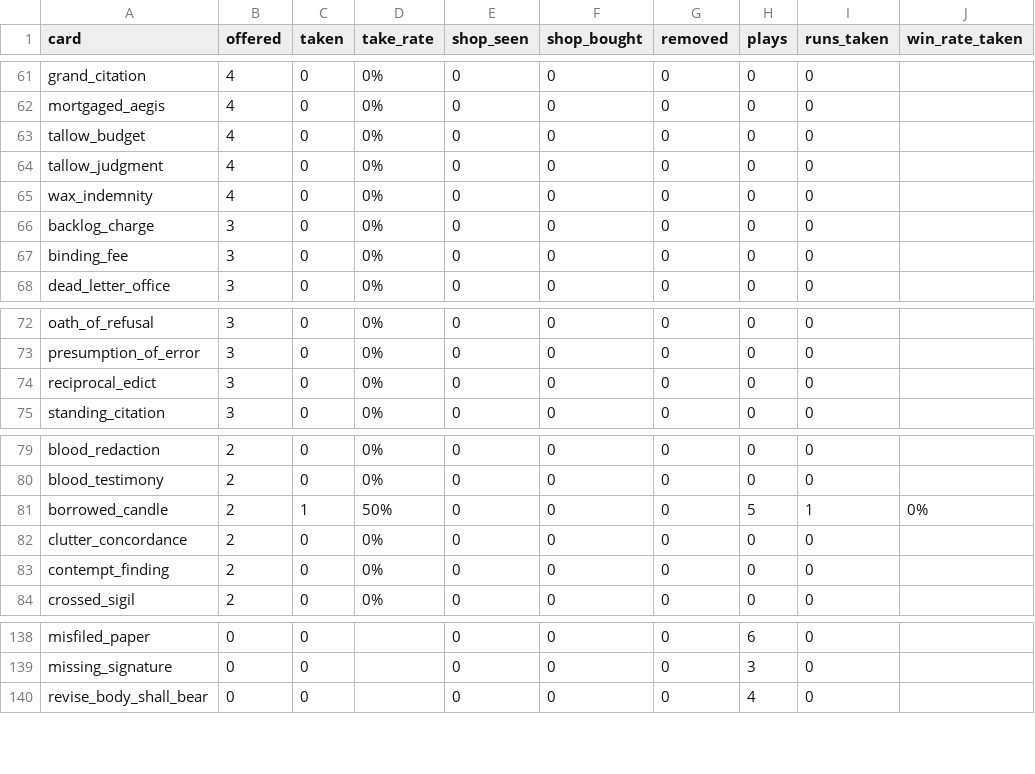
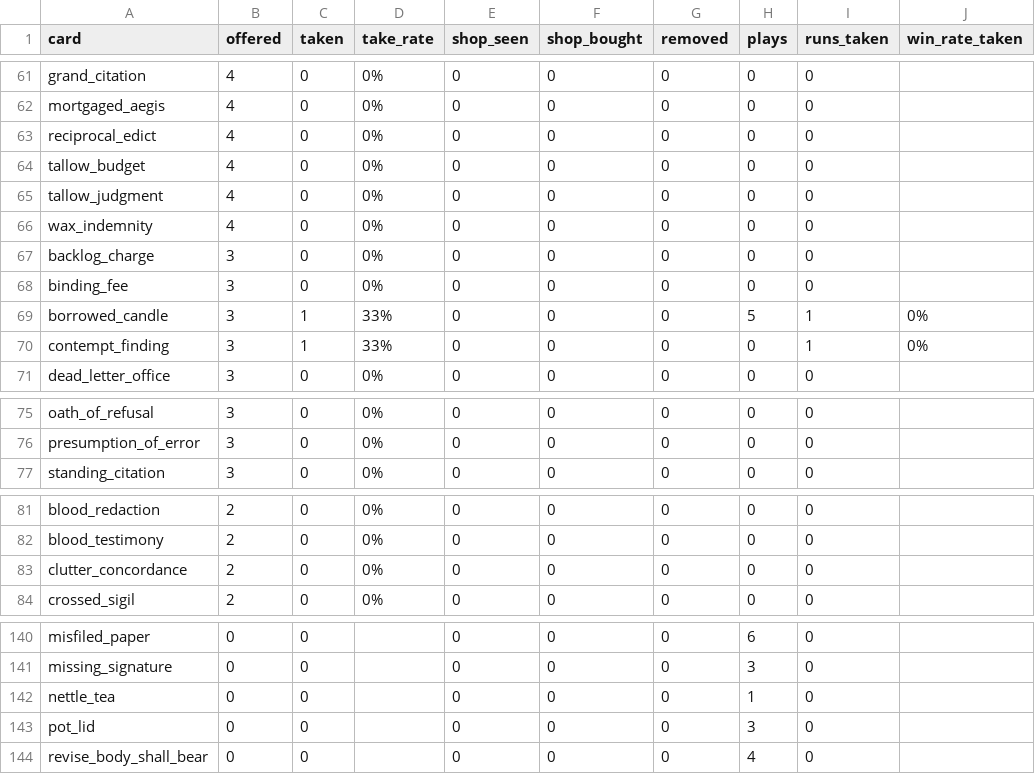
Before and after one commit to Paranoidgrinch/bnb-runs, a CSV file: reports/cards.csv, drawn as a sheet; only a part is shown, gaps mark what is left out; removed rows and columns are numbered as before the commit, all else as after; the diff covers the shown part only; the diff names each change by its address in the sheet, - before the commit and + after, or states it on an @@ line.

```diff
--- a/reports/cards.csv
+++ b/reports/cards.csv
+row 63: reciprocal_edict | 4 | 0 | 0% | 0 | 0 | 0 | 0 | 0
+row 69: borrowed_candle | 3 | 1 | 33% | 0 | 0 | 0 | 5 | 1 | 0%
+row 70: contempt_finding | 3 | 1 | 33% | 0 | 0 | 0 | 0 | 1 | 0%
-row 74: reciprocal_edict | 3 | 0 | 0% | 0 | 0 | 0 | 0 | 0
-row 81: borrowed_candle | 2 | 1 | 50% | 0 | 0 | 0 | 5 | 1 | 0%
-row 83: contempt_finding | 2 | 0 | 0% | 0 | 0 | 0 | 0 | 0
+row 142: nettle_tea | 0 | 0 |  | 0 | 0 | 0 | 1 | 0
+row 143: pot_lid | 0 | 0 |  | 0 | 0 | 0 | 3 | 0
```
Also changed, not shown: 2 added rows elsewhere in this file, runs/index.csv, 4 other files.
